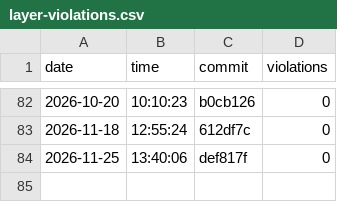
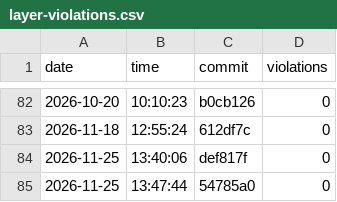
Before and after one commit to useocl/use, a CSV file: docs/archunit-results/layer-violations.csv, drawn as a sheet; only a part is shown, gaps mark what is left out; the diff names each change by its address in the sheet, - before the commit and + after, or states it on an @@ line.

```diff
--- a/docs/archunit-results/layer-violations.csv
+++ b/docs/archunit-results/layer-violations.csv
+row 85: 2026-11-25 | 13:47:44 | 54785a0 | 0
```
Also changed, not shown: docs/archunit-results/build-times.csv, docs/archunit-results/cycles-tests.csv.
